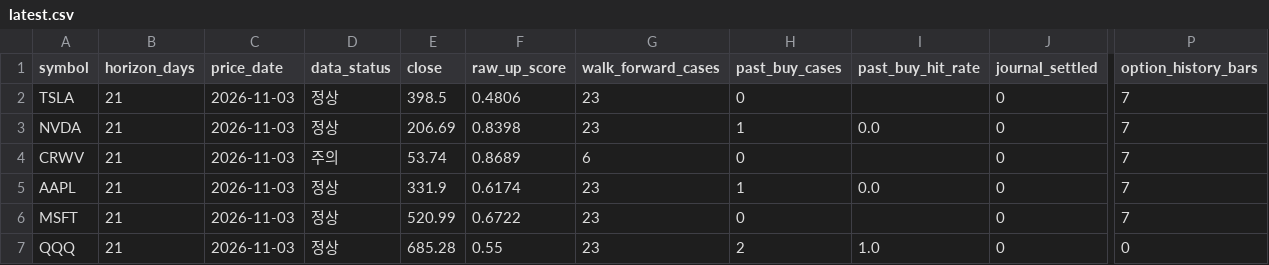
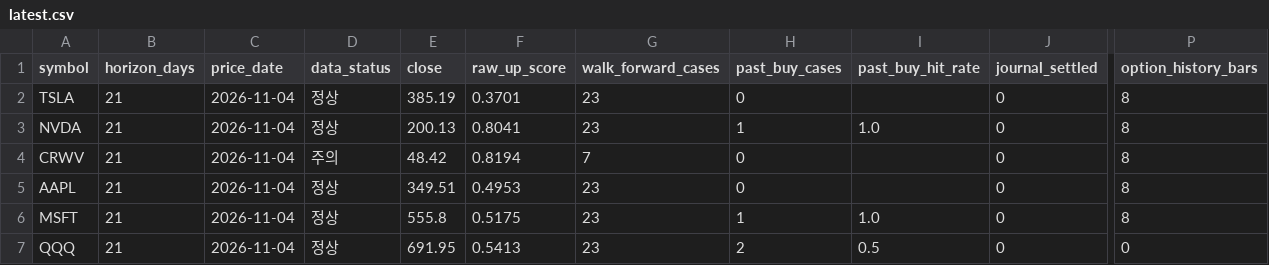
Before and after one commit to mssetups-maker/smartstock-ai-mobile, a CSV file: SmartStock_AI_FREE_v9_Mobile_First/reports/latest.csv, drawn as a sheet; only a part is shown, gaps mark what is left out; the diff names each change by its address in the sheet, - before the commit and + after, or states it on an @@ line.

```diff
--- a/SmartStock_AI_FREE_v9_Mobile_First/reports/latest.csv
+++ b/SmartStock_AI_FREE_v9_Mobile_First/reports/latest.csv
-C2:C7 (price_date): 2026-11-03
+C2:C7 (price_date): 2026-11-04
-E2 (close): 398.5
+E2 (close): 385.19
-F2 (raw_up_score): 0.4806
+F2 (raw_up_score): 0.3701
-P2:P6 (option_history_bars): 7
+P2:P6 (option_history_bars): 8
-E3 (close): 206.69
+E3 (close): 200.13
-F3 (raw_up_score): 0.8398
+F3 (raw_up_score): 0.8041
-I3 (past_buy_hit_rate): 0.0
+I3 (past_buy_hit_rate): 1.0
-E4 (close): 53.74
+E4 (close): 48.42
-F4 (raw_up_score): 0.8689
+F4 (raw_up_score): 0.8194
-G4 (walk_forward_cases): 6
+G4 (walk_forward_cases): 7
-E5 (close): 331.9
+E5 (close): 349.51
-F5 (raw_up_score): 0.6174
+F5 (raw_up_score): 0.4953
-H5 (past_buy_cases): 1
+H5 (past_buy_cases): 0
-I5 (past_buy_hit_rate): 0.0
+I5 (past_buy_hit_rate): (empty)
-E6 (close): 520.99
+E6 (close): 555.8
-F6 (raw_up_score): 0.6722
+F6 (raw_up_score): 0.5175
-H6 (past_buy_cases): 0
+H6 (past_buy_cases): 1
-I6 (past_buy_hit_rate): (empty)
+I6 (past_buy_hit_rate): 1.0
-E7 (close): 685.28
+E7 (close): 691.95
-F7 (raw_up_score): 0.55
+F7 (raw_up_score): 0.5413
-I7 (past_buy_hit_rate): 1.0
+I7 (past_buy_hit_rate): 0.5
```
Also changed, not shown: SmartStock_AI_FREE_v9_Mobile_First/data/crypto_daily/KRW-BTC.csv, SmartStock_AI_FREE_v9_Mobile_First/data/crypto_daily/KRW-ETH.csv, 18 other files.
